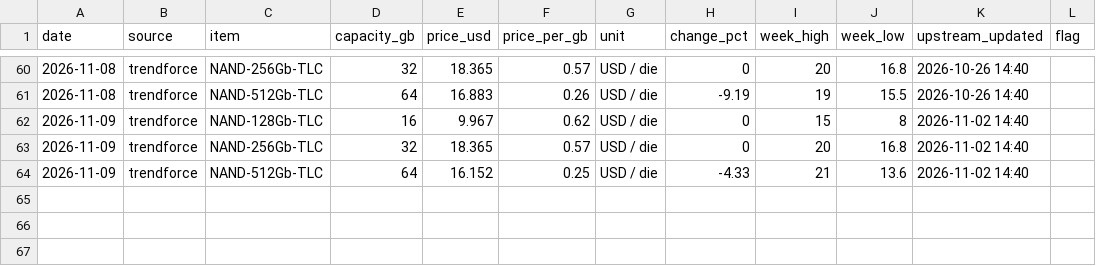
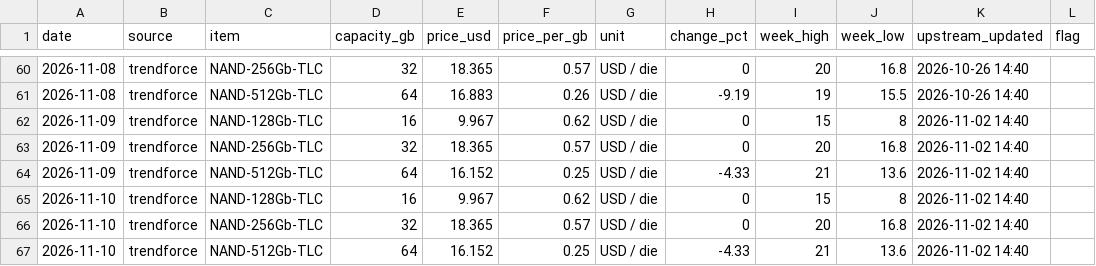
Before and after one commit to fenggg1988/memory-scraper, a CSV file: data/nand_prices.csv, drawn as a sheet; only a part is shown, gaps mark what is left out.

```diff
--- a/data/nand_prices.csv
+++ b/data/nand_prices.csv
@@ -64 +64,4 @@ date,source,item,capacity_gb,price_usd,price_per_gb,unit,change_pct,week_high,we
 2026-11-09,trendforce,NAND-512Gb-TLC,64,16.152,0.25,USD / die,-4.33,21,13.6,2026-11-02 14:40,
+2026-11-10,trendforce,NAND-128Gb-TLC,16,9.967,0.62,USD / die,0,15,8,2026-11-02 14:40,
+2026-11-10,trendforce,NAND-256Gb-TLC,32,18.365,0.57,USD / die,0,20,16.8,2026-11-02 14:40,
+2026-11-10,trendforce,NAND-512Gb-TLC,64,16.152,0.25,USD / die,-4.33,21,13.6,2026-11-02 14:40,
```
Also changed, not shown: data/hbm_prices.csv, 3 other files.
